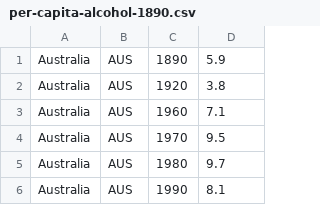
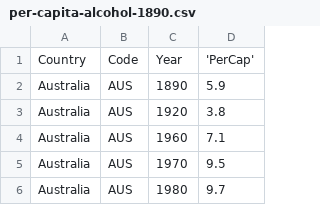
Before and after one commit to NiaGrace8/Data-Science, a CSV file: per-capita-alcohol-1890.csv, drawn as a sheet; only a part is shown; the shorter side is filled out with more unchanged rows; the diff names each change by its address in the sheet, - before the commit and + after, or states it on an @@ line.

Commit message:
Update per-capita-alcohol-1890.csv

```diff
--- a/per-capita-alcohol-1890.csv
+++ b/per-capita-alcohol-1890.csv
+row 1: Country | Code | Year | 'PerCap'
```
